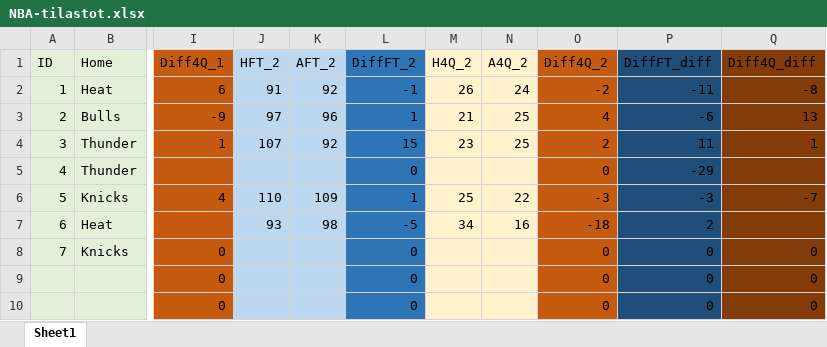
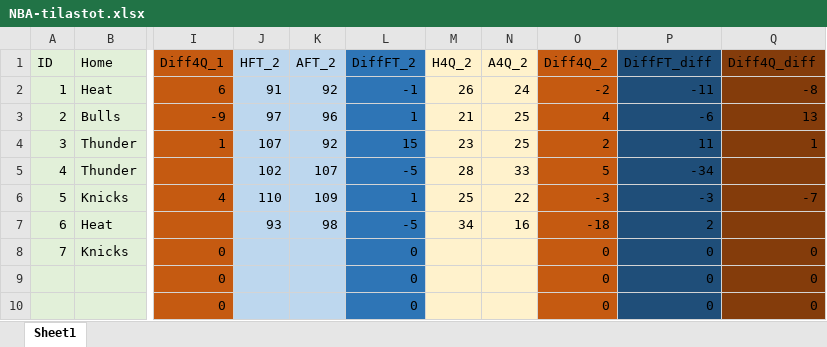
Before and after one commit to JJKETO/NBA-analyysi, an Excel workbook: NBA-tilastot.xlsx, sheet Sheet1, drawn as a sheet; only a part is shown, gaps mark what is left out; values as stored, in another font and other column widths than the file's, no borders; the diff names each change by its address in the sheet, - before the commit and + after, or states it on an @@ line.

```diff
--- a/NBA-tilastot.xlsx (sheet Sheet1)
+++ b/NBA-tilastot.xlsx (sheet Sheet1)
-J5 (HFT_2): (empty)
+J5 (HFT_2): 102
-K5 (AFT_2): (empty)
+K5 (AFT_2): 107
-L5 (DiffFT_2): 0
+L5 (DiffFT_2): -5
-M5 (H4Q_2): (empty)
+M5 (H4Q_2): 28
-N5 (A4Q_2): (empty)
+N5 (A4Q_2): 33
-O5 (Diff4Q_2): 0
+O5 (Diff4Q_2): 5
-P5 (DiffFT_diff): -29
+P5 (DiffFT_diff): -34
```
Also changed, not shown: 2 other files.
